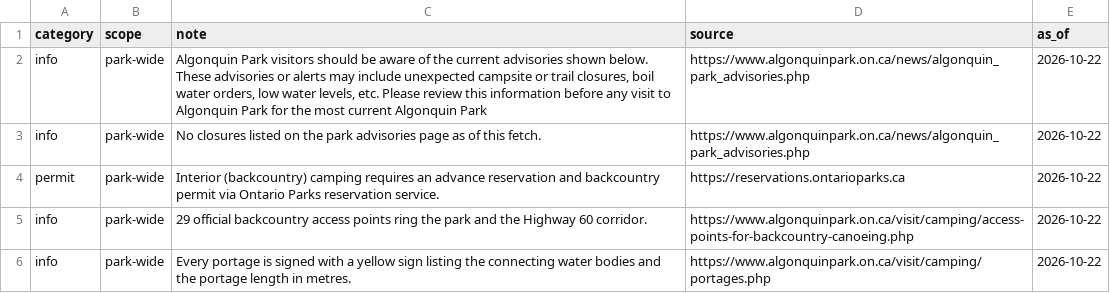
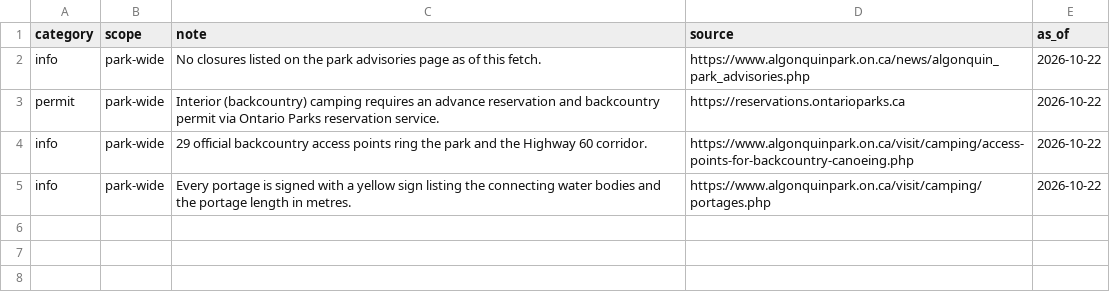
Before and after one commit to yucombinator/trailstolove, a CSV file: tools/algonquin-graph/data/conditions.csv, drawn as a sheet; the diff names each change by its address in the sheet, - before the commit and + after, or states it on an @@ line.

```diff
--- a/tools/algonquin-graph/data/conditions.csv
+++ b/tools/algonquin-graph/data/conditions.csv
-row 2: info | park-wide | Algonquin Park visitors should be aware of the current advisories shown below. These advisories or alerts may include unexpected campsite or trail closures, boil water orders, low water levels, etc. Please review this information before any visit to Algonquin Park for the most current Algonquin Park | https://www.algonquinpark.on.ca/news/algonquin_park_advisories.php | 2026-10-22
```
